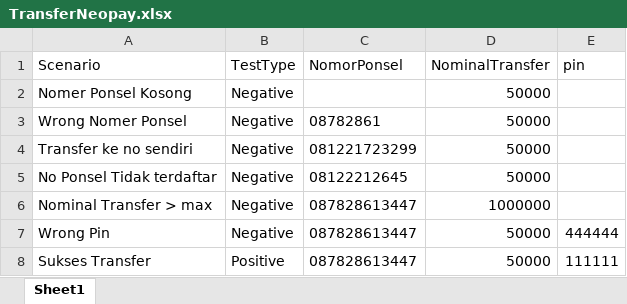
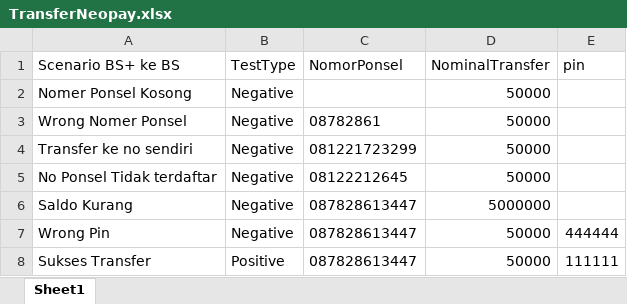
Before and after one commit to FachriPutr/Android-Automation, an Excel workbook: DataExcel/TransferNeopay.xlsx, sheet Sheet1, drawn as a sheet; values as stored, in another font and other column widths than the file's, no borders; the diff names each change by its address in the sheet, - before the commit and + after, or states it on an @@ line.

```diff
--- a/DataExcel/TransferNeopay.xlsx (sheet Sheet1)
+++ b/DataExcel/TransferNeopay.xlsx (sheet Sheet1)
-A1: Scenario
+A1: Scenario BS+ ke BS
-A6 (Scenario BS+ ke BS): Nominal Transfer > max
+A6 (Scenario BS+ ke BS): Saldo Kurang
-D6 (NominalTransfer): 1000000
+D6 (NominalTransfer): 5000000
```
Also changed, not shown: 21 other files.
